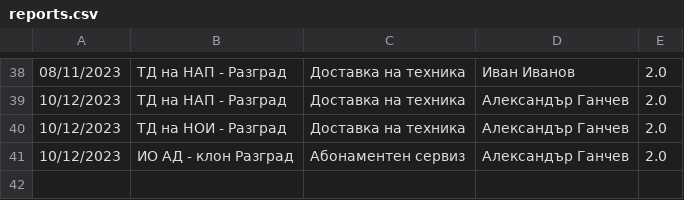
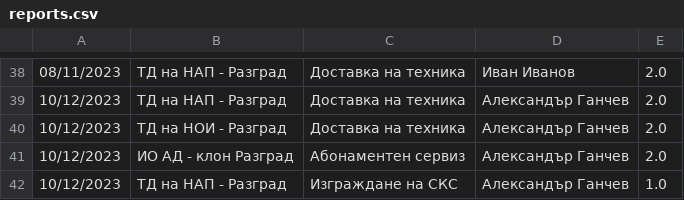
Before and after one commit to alex-ganchev/ERP-system, a CSV file: data/reports.csv, drawn as a sheet; only a part is shown, gaps mark what is left out; the diff names each change by its address in the sheet, - before the commit and + after, or states it on an @@ line.

```diff
--- a/data/reports.csv
+++ b/data/reports.csv
+row 42: 10/12/2023 | ТД на НАП - Разград | Изграждане на СКС | Александър Ганчев | 1.0
```
Also changed, not shown: 3 other files.
